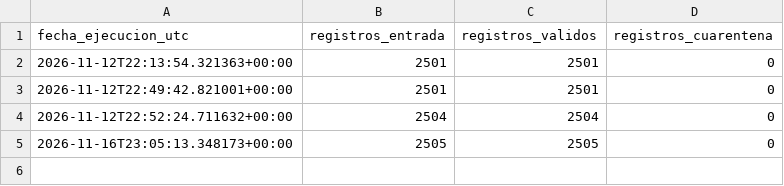
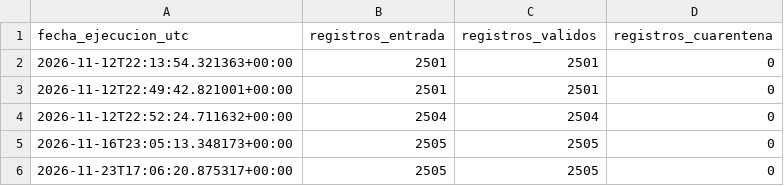
Before and after one commit to 23460309-stack/trusted-data-lab, a CSV file: datos/cuarentena/bitacora_puerta.csv, drawn as a sheet; the diff names each change by its address in the sheet, - before the commit and + after, or states it on an @@ line.

```diff
--- a/datos/cuarentena/bitacora_puerta.csv
+++ b/datos/cuarentena/bitacora_puerta.csv
+row 6: 2026-11-23T17:06:20.875317+00:00 | 2505 | 2505 | 0
```
Also changed, not shown: 6 other files.
